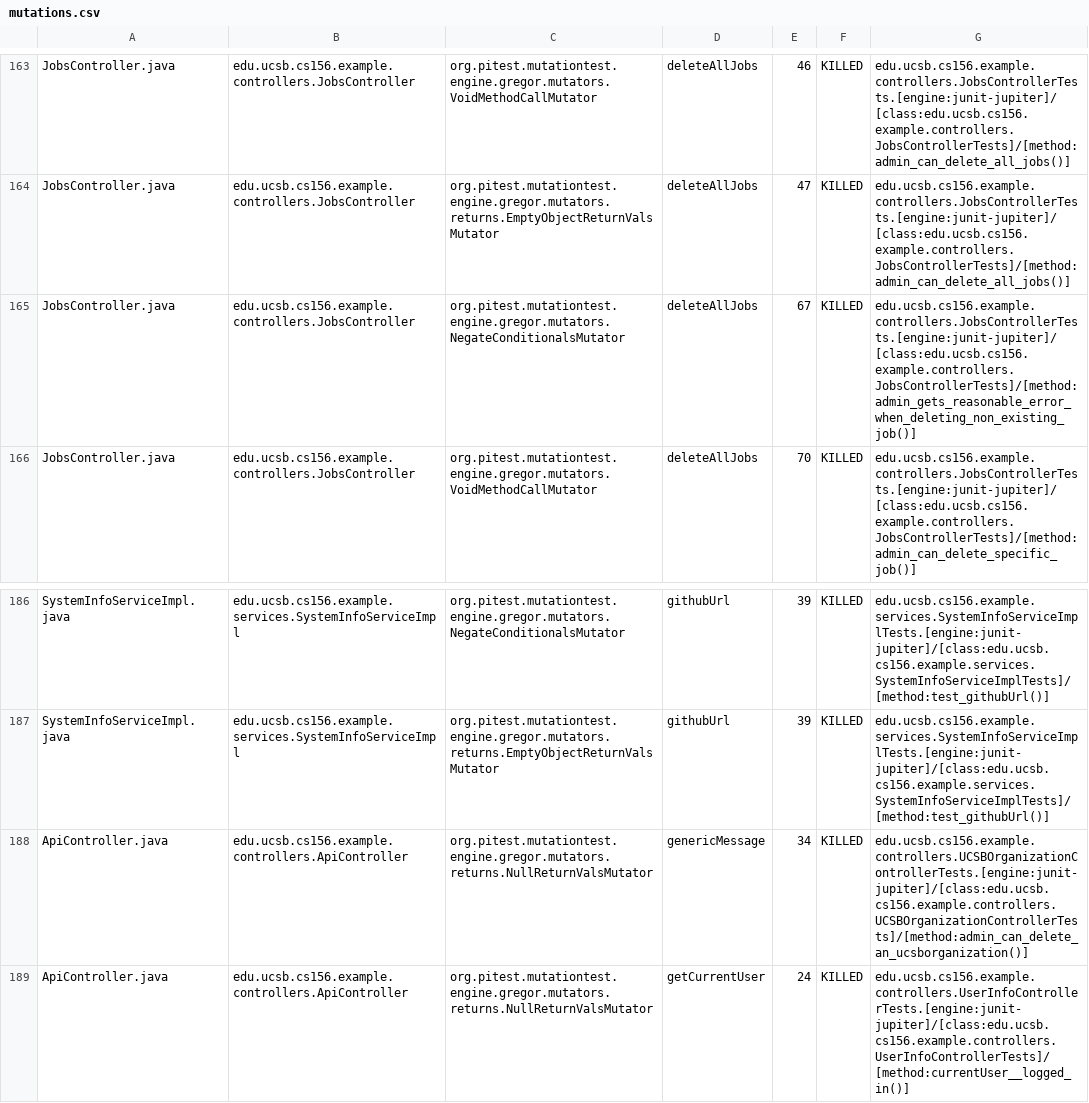
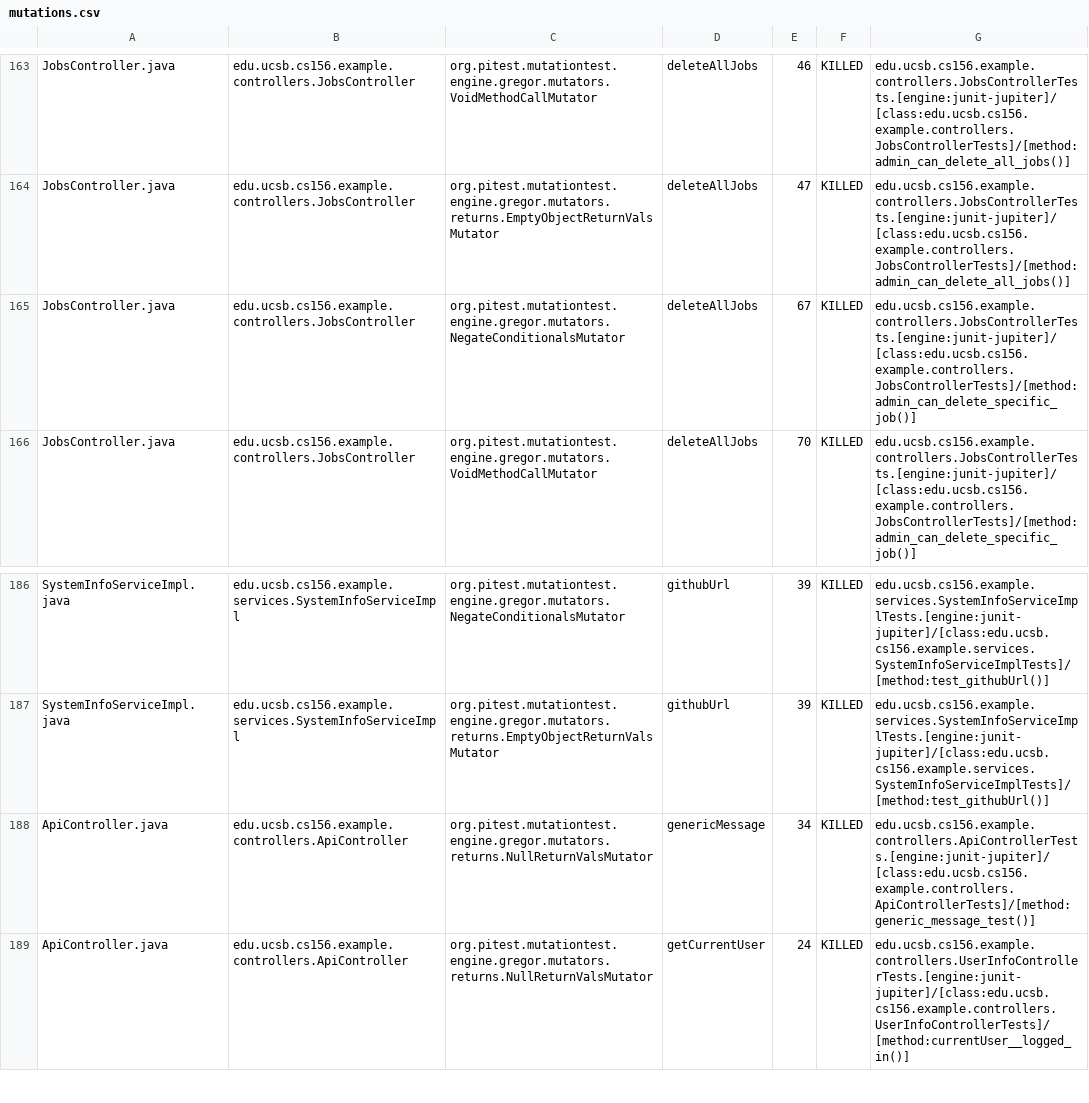
Before and after one commit to ucsb-cs156-f26/team02-f26-06, a CSV file: prs/213/pitest/mutations.csv, drawn as a sheet; only a part is shown, gaps mark what is left out.

Commit message:
Deploying to gh-pages from @ ucsb-cs156-f26/team02-f26-06@800d95ac791b0c439bb323f9f3e67a820b43f75a 🚀

```diff
--- a/prs/213/pitest/mutations.csv
+++ b/prs/213/pitest/mutations.csv
@@ -164,3 +164,3 @@ JobsController.java,edu.ucsb.cs156.example.controllers.JobsController,org.pitest
 JobsController.java,edu.ucsb.cs156.example.controllers.JobsController,org.pitest.mutationtest.engine.gregor.mutators.returns.EmptyObjectReturnValsMutator,deleteAllJobs,47,KILLED,edu.ucsb.cs156.example.controllers.JobsControllerTests.[engine:junit-jupiter]/[class:edu.ucsb.cs156.example.controllers.JobsControllerTests]/[method:admin_can_delete_all_jobs()]
-JobsController.java,edu.ucsb.cs156.example.controllers.JobsController,org.pitest.mutationtest.engine.gregor.mutators.NegateConditionalsMutator,deleteAllJobs,67,KILLED,edu.ucsb.cs156.example.controllers.JobsControllerTests.[engine:junit-jupiter]/[class:edu.ucsb.cs156.example.controllers.JobsControllerTests]/[method:admin_gets_reasonable_error_when_deleting_non_existing_job()]
+JobsController.java,edu.ucsb.cs156.example.controllers.JobsController,org.pitest.mutationtest.engine.gregor.mutators.NegateConditionalsMutator,deleteAllJobs,67,KILLED,edu.ucsb.cs156.example.controllers.JobsControllerTests.[engine:junit-jupiter]/[class:edu.ucsb.cs156.example.controllers.JobsControllerTests]/[method:admin_can_delete_specific_job()]
 JobsController.java,edu.ucsb.cs156.example.controllers.JobsController,org.pitest.mutationtest.engine.gregor.mutators.VoidMethodCallMutator,deleteAllJobs,70,KILLED,edu.ucsb.cs156.example.controllers.JobsControllerTests.[engine:junit-jupiter]/[class:edu.ucsb.cs156.example.controllers.JobsControllerTests]/[method:admin_can_delete_specific_job()]
@@ -187,3 +187,3 @@ SystemInfoServiceImpl.java,edu.ucsb.cs156.example.services.SystemInfoServiceImpl
 SystemInfoServiceImpl.java,edu.ucsb.cs156.example.services.SystemInfoServiceImpl,org.pitest.mutationtest.engine.gregor.mutators.returns.EmptyObjectReturnValsMutator,githubUrl,39,KILLED,edu.ucsb.cs156.example.services.SystemInfoServiceImplTests.[engine:junit-jupiter]/[class:edu.ucsb.cs156.example.services.SystemInfoServiceImplTests]/[method:test_githubUrl()]
-ApiController.java,edu.ucsb.cs156.example.controllers.ApiController,org.pitest.mutationtest.engine.gregor.mutators.returns.NullReturnValsMutator,genericMessage,34,KILLED,edu.ucsb.cs156.example.controllers.UCSBOrganizationControllerTests.[engine:junit-jupiter]/[class:edu.ucsb.cs156.example.controllers.UCSBOrganizationControllerTests]/[method:admin_can_delete_an_ucsborganization()]
+ApiController.java,edu.ucsb.cs156.example.controllers.ApiController,org.pitest.mutationtest.engine.gregor.mutators.returns.NullReturnValsMutator,genericMessage,34,KILLED,edu.ucsb.cs156.example.controllers.ApiControllerTests.[engine:junit-jupiter]/[class:edu.ucsb.cs156.example.controllers.ApiControllerTests]/[method:generic_message_test()]
 ApiController.java,edu.ucsb.cs156.example.controllers.ApiController,org.pitest.mutationtest.engine.gregor.mutators.returns.NullReturnValsMutator,getCurrentUser,24,KILLED,edu.ucsb.cs156.example.controllers.UserInfoControllerTests.[engine:junit-jupiter]/[class:edu.ucsb.cs156.example.controllers.UserInfoControllerTests]/[method:currentUser__logged_in()]
```
Also changed, not shown: 22 other files.
